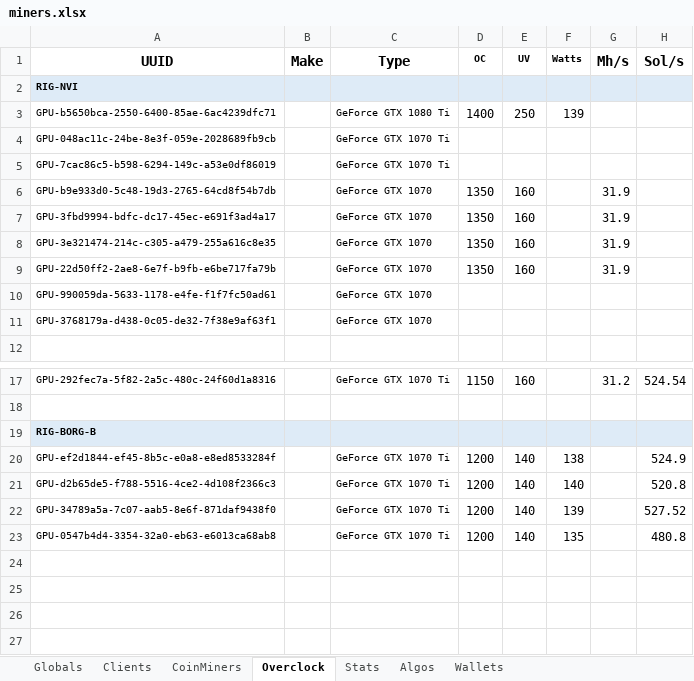
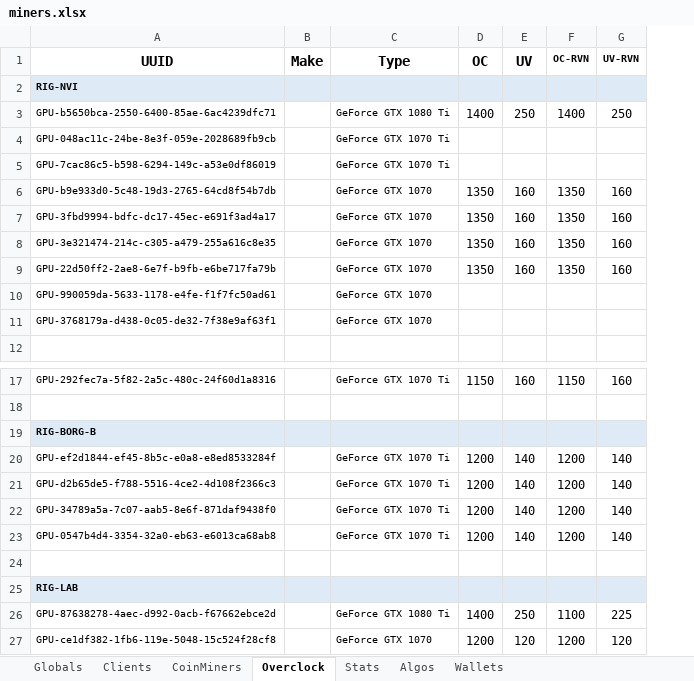
Before and after one commit to GlennWood/mining, an Excel workbook: miners.xlsx, sheet Overclock, drawn as a sheet; only a part is shown, gaps mark what is left out; values as stored, in another font and other column widths than the file's, no borders; removed rows and columns are numbered as before the commit, all else as after; the diff names each change by its address in the sheet, - before the commit and + after, or states it on an @@ line.

Commit message:
Better matching of CoinMiner to PLATFORM; improved 'miners status' performance.

```diff
--- a/miners.xlsx (sheet Overclock)
+++ b/miners.xlsx (sheet Overclock)
-column F (Watts), row 3: 139; rows 20-23: 138 | 140 | 139 | 135
-column G (Mh/s), rows 6-9: all 31.9; row 17: 31.2
-column H (Sol/s), rows 17-23: 524.54 |  |  | 524.9 | 520.8 | 527.52 | 480.8
+column F (OC-RVN), rows 3-9: 1400 |  |  | 1350 | 1350 | 1350 | 1350; rows 17-23: 1150 |  |  | 1200 | 1200 | 1200 | 1200
+column G (UV-RVN), rows 3-9: 250 |  |  | 160 | 160 | 160 | 160; rows 17-23: 160 |  |  | 140 | 140 | 140 | 140
@@ D1:E1 text size: larger @@
+row 24: (empty)
+row 25: RIG-LAB
+row 26: GPU-87638278-4aec-d992-0acb-f67662ebce2d |  | GeForce GTX 1080 Ti | 1400 | 250 | 1100 | 225
+row 27: GPU-ce1df382-1fb6-119e-5048-15c524f28cf8 |  | GeForce GTX 1070 | 1200 | 120 | 1200 | 120
```
Also changed, not shown: 4 other files.
